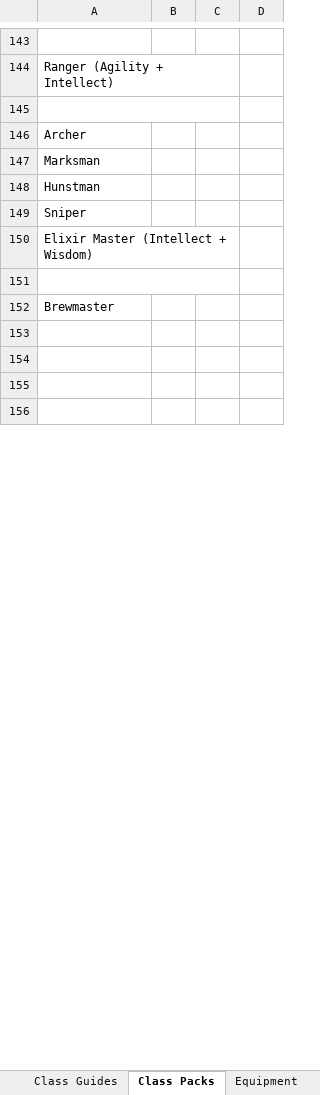
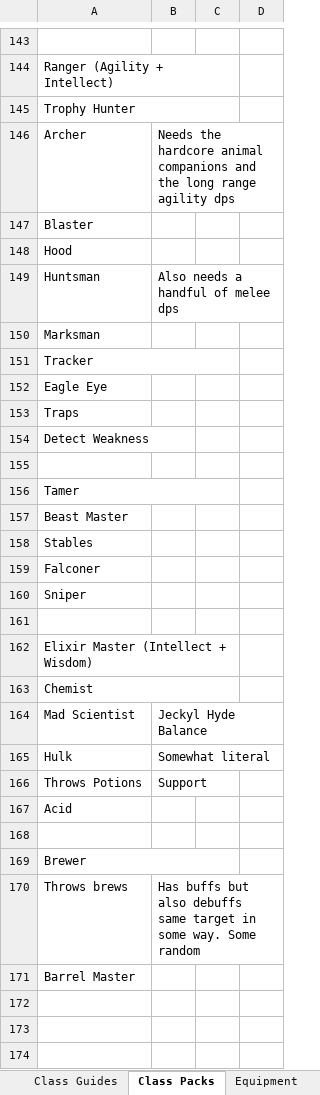
Before and after one commit to TwiceBorn2012/Public-Projects, an Excel workbook: Game Theory.xlsx, sheet Class Packs, drawn as a sheet; only a part is shown, gaps mark what is left out; the shorter side is filled out with more unchanged rows; values as stored, in another font and other column widths than the file's, no cell formats; removed rows and columns are numbered as before the commit, all else as after; the diff covers the shown part only; the diff names each change by its address in the sheet, - before the commit and + after, or states it on an @@ line.

Commit message:
Game Theory

```diff
--- a/Game Theory.xlsx (sheet Class Packs)
+++ b/Game Theory.xlsx (sheet Class Packs)
+row 145: Trophy Hunter
+row 146: Archer | Needs the hardcore animal companions and the long range agility dps
+row 147: Blaster
+row 148: Hood
+row 149: Huntsman | Also needs a handful of melee dps
+row 150: Marksman
+row 151: Tracker
+row 152: Eagle Eye
+row 153: Traps
+row 154: Detect Weakness
-A145:C145 merged
-A156: Archer
+A156: Tamer
+A156:C156 merged
-A157: Marksman
+A157: Beast Master
-A158: Hunstman
+A158: Stables
+row 159: Falconer
+row 161: (empty)
+row 163: Chemist
+row 164: Mad Scientist | Jeckyl Hyde Balance
+row 165: Hulk | Somewhat literal
+row 166: Throws Potions | Support
+row 167: Acid
-A151:C151 merged
-A169: Brewmaster
+A169: Brewer
+A169:C169 merged
+row 170: Throws brews | Has buffs but also debuffs same target in some way. Some random
+row 171: Barrel Master
```
Also changed, not shown: 19 added rows, 5 removed rows and 8 edited cells elsewhere in this sheet, sheet Pure - Blend Class Chart, cell formats, 1 other file.
